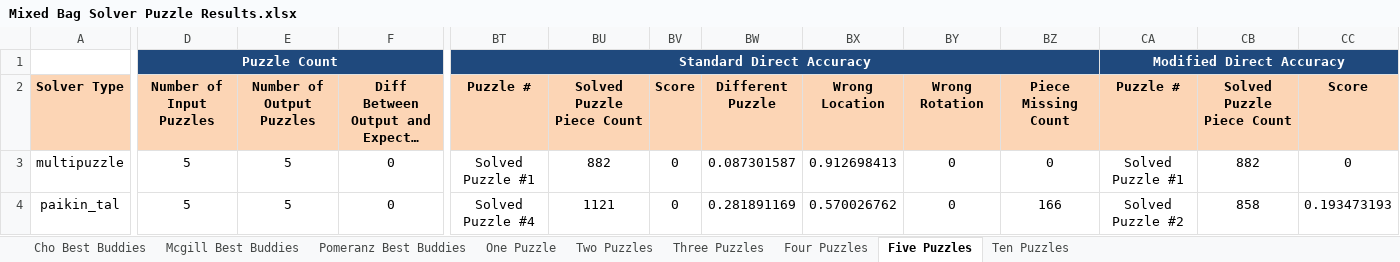
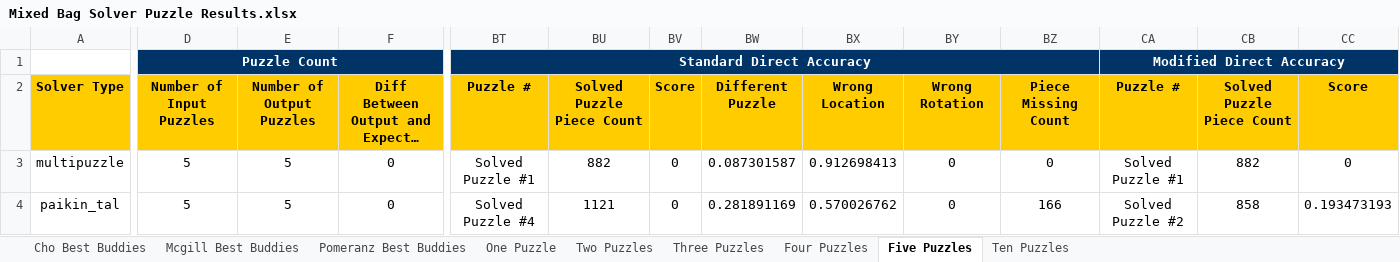
Before and after one commit to ZaydH/sjsu_thesis, an Excel workbook: Results/Mixed Bag Solver Puzzle Results.xlsx, sheet Five Puzzles, drawn as a sheet; only a part is shown, gaps mark what is left out; long unchanged cells end in …; values as stored, in another font and other column widths than the file's, no borders; the diff covers the shown part only; the diff names each change by its address in the sheet, - before the commit and + after, or states it on an @@ line.

```diff
--- a/Results/Mixed Bag Solver Puzzle Results.xlsx (sheet Five Puzzles)
+++ b/Results/Mixed Bag Solver Puzzle Results.xlsx (sheet Five Puzzles)
-D1:F1 fill: #1F497D
+D1:F1 fill: #003366
-BT1:CC1 fill: #1F497D
+BT1:CC1 fill: #003366
-A2:F2 fill: #FCD5B5
+A2:F2 fill: #FFCC00
-BT2:CC2 fill: #FCD5B5
+BT2:CC2 fill: #FFCC00
```
Also changed, not shown: cell formats elsewhere in this sheet, sheet Three Puzzles, sheet Two Puzzles, sheet One Puzzle, sheet Ten Puzzles, sheet Four Puzzles, sheet Cho Best Buddies, 2 more sheets.
